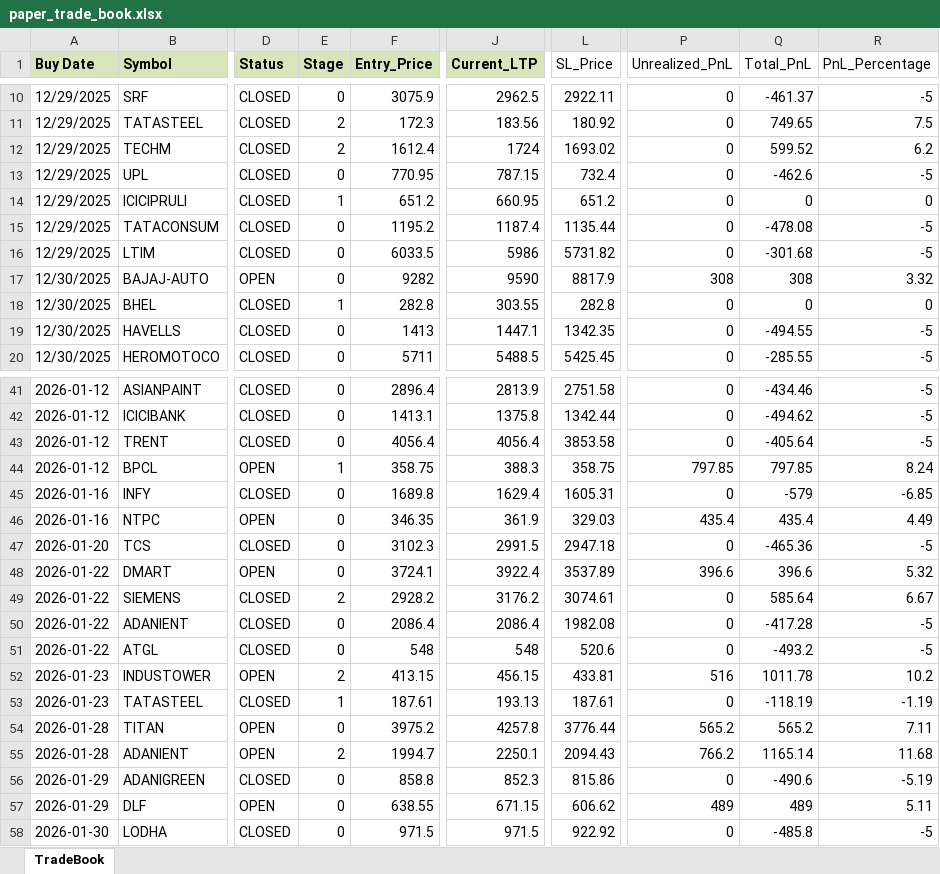
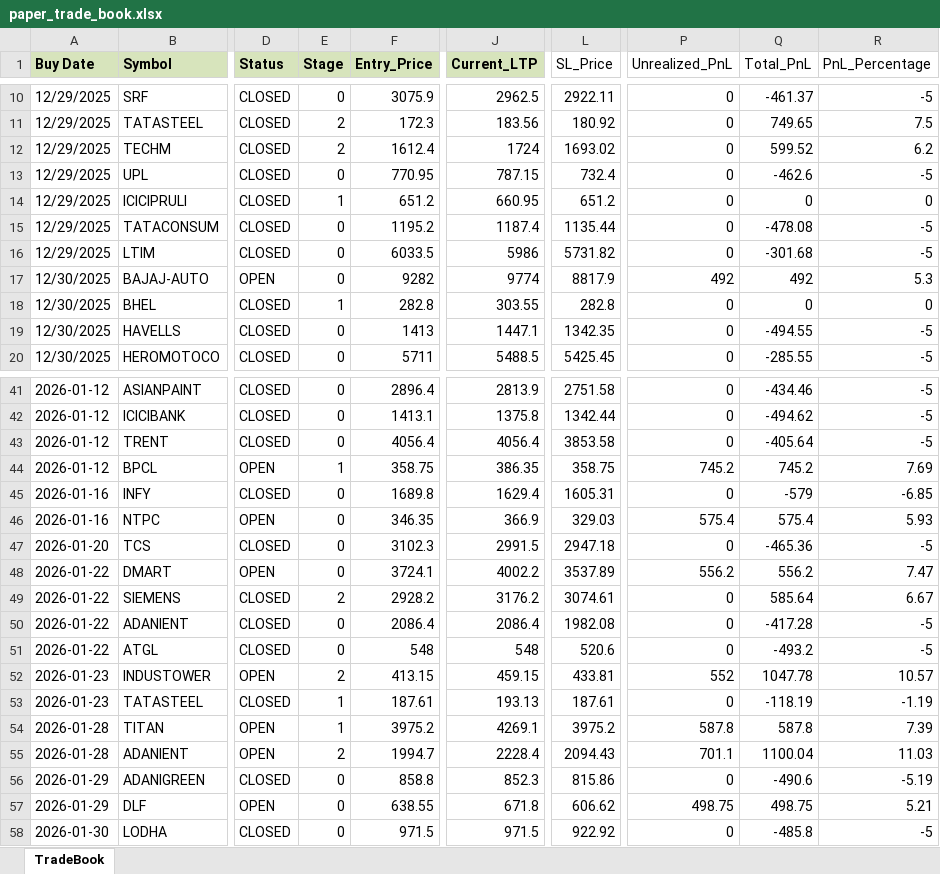
Before and after one commit to Manu4AI/Google-AntiGravity, an Excel workbook: Paper Trading Simulator/paper_trade_book.xlsx, sheet TradeBook, drawn as a sheet; only a part is shown, gaps mark what is left out; values as stored, in another font and other column widths than the file's, no borders; the diff covers the shown part only; the diff names each change by its address in the sheet, - before the commit and + after, or states it on an @@ line.

Commit message:
Auto-Commit: After Step 7: Paper Trading Update - 2026-02-10 12:10:13

```diff
--- a/Paper Trading Simulator/paper_trade_book.xlsx (sheet TradeBook)
+++ b/Paper Trading Simulator/paper_trade_book.xlsx (sheet TradeBook)
-J17 (Current_LTP): 9590
+J17 (Current_LTP): 9774
-P17 (Unrealized_PnL): 308
+P17 (Unrealized_PnL): 492
-Q17 (Total_PnL): 308
+Q17 (Total_PnL): 492
-R17 (PnL_Percentage): 3.32
+R17 (PnL_Percentage): 5.3
-J44 (Current_LTP): 388.3
+J44 (Current_LTP): 386.35
-P44 (Unrealized_PnL): 797.85
+P44 (Unrealized_PnL): 745.2
-Q44 (Total_PnL): 797.85
+Q44 (Total_PnL): 745.2
-R44 (PnL_Percentage): 8.24
+R44 (PnL_Percentage): 7.69
-J46 (Current_LTP): 361.9
+J46 (Current_LTP): 366.9
-P46 (Unrealized_PnL): 435.4
+P46 (Unrealized_PnL): 575.4
-Q46 (Total_PnL): 435.4
+Q46 (Total_PnL): 575.4
-R46 (PnL_Percentage): 4.49
+R46 (PnL_Percentage): 5.93
-J48 (Current_LTP): 3922.4
+J48 (Current_LTP): 4002.2
-P48 (Unrealized_PnL): 396.6
+P48 (Unrealized_PnL): 556.2
-Q48 (Total_PnL): 396.6
+Q48 (Total_PnL): 556.2
-R48 (PnL_Percentage): 5.32
+R48 (PnL_Percentage): 7.47
-J52 (Current_LTP): 456.15
+J52 (Current_LTP): 459.15
-P52 (Unrealized_PnL): 516
+P52 (Unrealized_PnL): 552
-Q52 (Total_PnL): 1011.78
+Q52 (Total_PnL): 1047.78
-R52 (PnL_Percentage): 10.2
+R52 (PnL_Percentage): 10.57
-E54 (Stage): 0
+E54 (Stage): 1
-J54 (Current_LTP): 4257.8
+J54 (Current_LTP): 4269.1
-L54 (SL_Price): 3776.44
+L54 (SL_Price): 3975.2
-P54 (Unrealized_PnL): 565.2
+P54 (Unrealized_PnL): 587.8
-Q54 (Total_PnL): 565.2
+Q54 (Total_PnL): 587.8
-R54 (PnL_Percentage): 7.11
+R54 (PnL_Percentage): 7.39
-J55 (Current_LTP): 2250.1
+J55 (Current_LTP): 2228.4
-P55 (Unrealized_PnL): 766.2
+P55 (Unrealized_PnL): 701.1
-Q55 (Total_PnL): 1165.14
+Q55 (Total_PnL): 1100.04
-R55 (PnL_Percentage): 11.68
+R55 (PnL_Percentage): 11.03
-J57 (Current_LTP): 671.15
+J57 (Current_LTP): 671.8
-P57 (Unrealized_PnL): 489
+P57 (Unrealized_PnL): 498.75
-Q57 (Total_PnL): 489
+Q57 (Total_PnL): 498.75
-R57 (PnL_Percentage): 5.11
+R57 (PnL_Percentage): 5.21
```
Also changed, not shown: 4 added rows and 78 edited cells elsewhere in this sheet, 1 other file.
